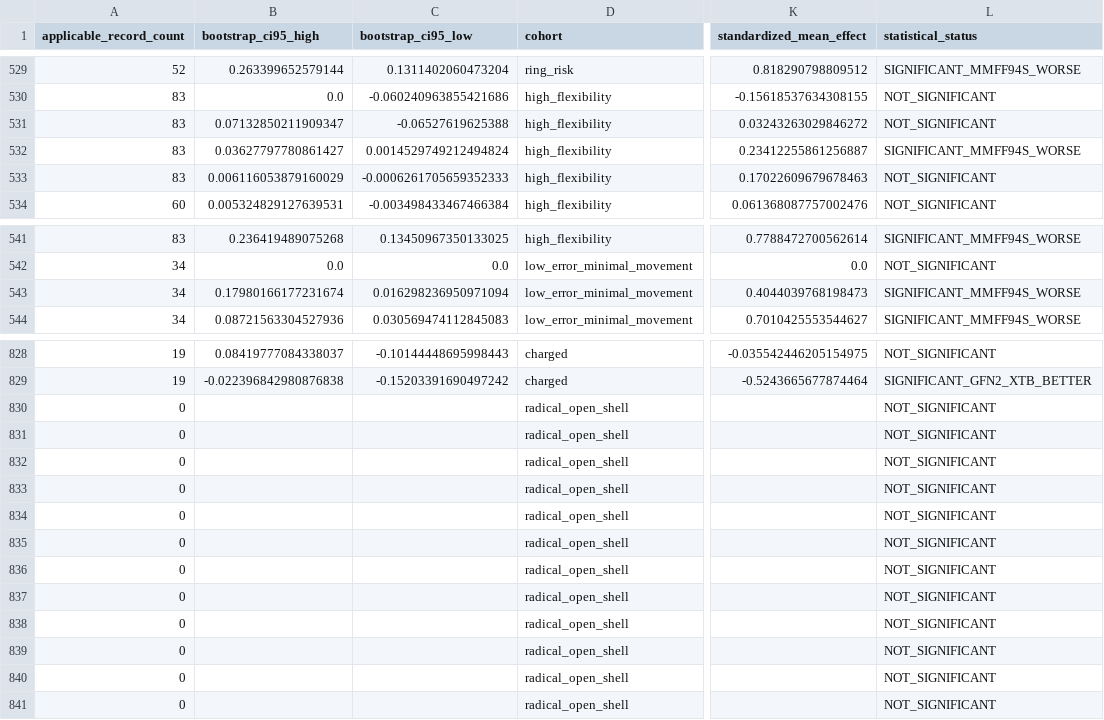
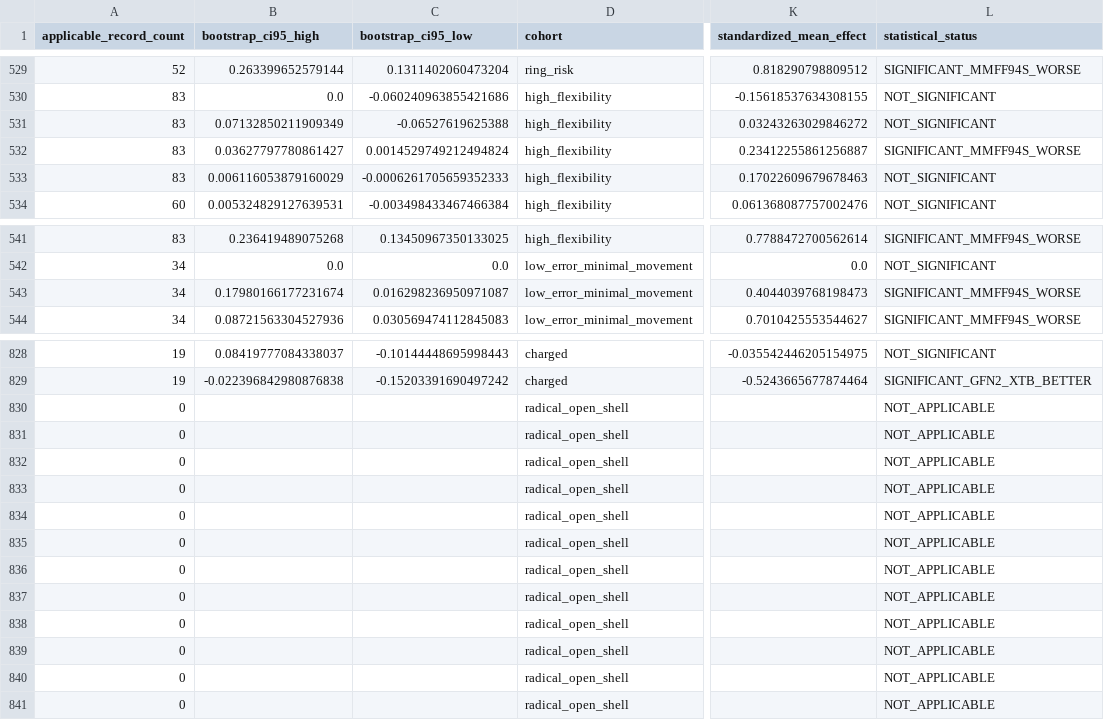
Before and after one commit to qudianlongqqq/4dadapter, a CSV file: reports/ecir_mvr/external_refinement_baselines/SMOKE100_RESULTS.csv, drawn as a sheet; only a part is shown, gaps mark what is left out; the diff covers the shown part only; the diff names each change by its address in the sheet, - before the commit and + after, or states it on an @@ line.

```diff
--- a/reports/ecir_mvr/external_refinement_baselines/SMOKE100_RESULTS.csv
+++ b/reports/ecir_mvr/external_refinement_baselines/SMOKE100_RESULTS.csv
-B531 (bootstrap_ci95_high): 0.07132850211909347
+B531 (bootstrap_ci95_high): 0.07132850211909349
-C543 (bootstrap_ci95_low): 0.016298236950971094
+C543 (bootstrap_ci95_low): 0.016298236950971087
-L830:L841 (statistical_status): NOT_SIGNIFICANT
+L830:L841 (statistical_status): NOT_APPLICABLE
```
Also changed, not shown: 72 edited cells elsewhere in this file, 6 other files.
